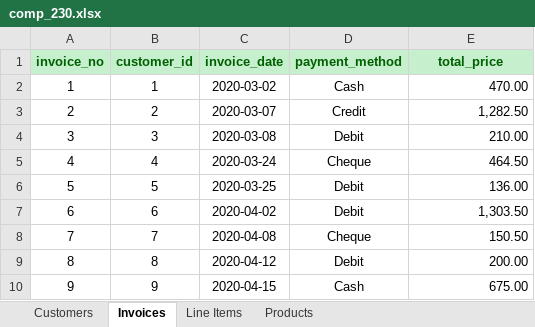
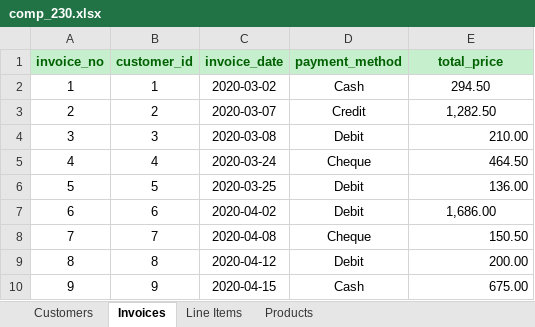
Before and after one commit to urankab/cohort4, an Excel workbook: 06-python/src/comp230-excel/comp_230.xlsx, sheet Invoices, drawn as a sheet; values as stored, in another font and other column widths than the file's, no borders; the diff names each change by its address in the sheet, - before the commit and + after, or states it on an @@ line.

```diff
--- a/06-python/src/comp230-excel/comp_230.xlsx (sheet Invoices)
+++ b/06-python/src/comp230-excel/comp_230.xlsx (sheet Invoices)
-E2 (total_price): 470.00
+E2 (total_price): 294.50
-E2:E3 alignment: right
+E2:E3 alignment: center
-E7 (total_price): 1,303.50
+E7 (total_price): 1,686.00
-E7 alignment: right
+E7 alignment: center
```
Also changed, not shown: 06-python/src/comp230-excel/invoice_5.xlsx, 1 other file.
